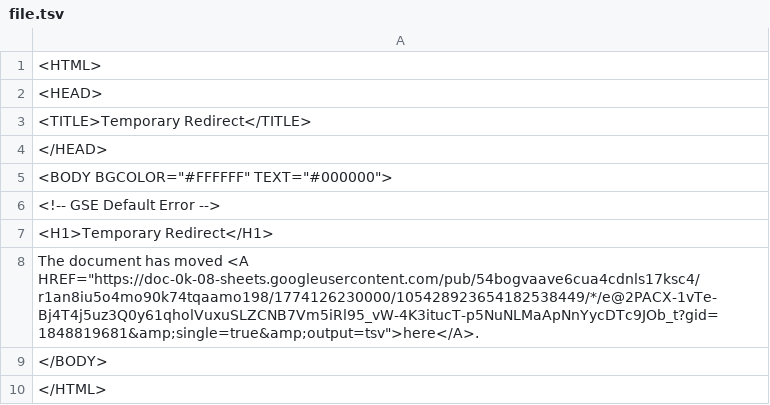
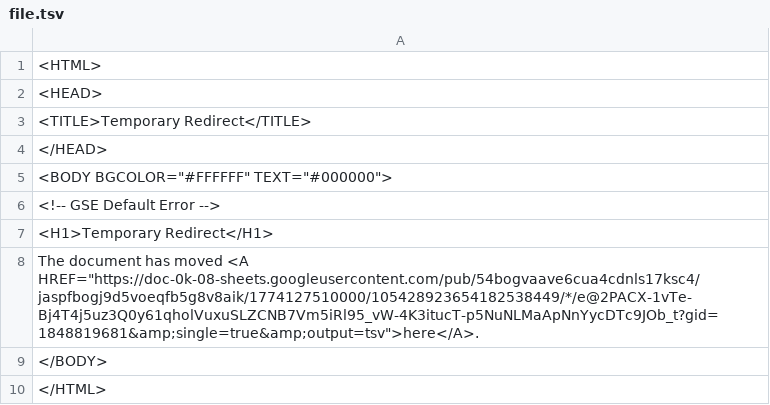
Before and after one commit to bostonshowcal/bostonshowcal, a TSV file: file.tsv, drawn as a sheet.

Commit message:
new date commit

```diff
--- a/file.tsv
+++ b/file.tsv
@@ -7,3 +7,3 @@
 <H1>Temporary Redirect</H1>
-The document has moved <A HREF="https://doc-0k-08-sheets.googleusercontent.com/pub/54bogvaave6cua4cdnls17ksc4/r1an8iu5o4mo90k74tqaamo198/1774126230000/105428923654182538449/*/e@2PACX-1vTe-Bj4T4j5uz3Q0y61qholVuxuSLZCNB7Vm5iRl95_vW-4K3itucT-p5NuNLMaApNnYycDTc9JOb_t?gid=1848819681&amp;single=true&amp;output=tsv">here</A>.
+The document has moved <A HREF="https://doc-0k-08-sheets.googleusercontent.com/pub/54bogvaave6cua4cdnls17ksc4/jaspfbogj9d5voeqfb5g8v8aik/1774127510000/105428923654182538449/*/e@2PACX-1vTe-Bj4T4j5uz3Q0y61qholVuxuSLZCNB7Vm5iRl95_vW-4K3itucT-p5NuNLMaApNnYycDTc9JOb_t?gid=1848819681&amp;single=true&amp;output=tsv">here</A>.
 </BODY>
```
